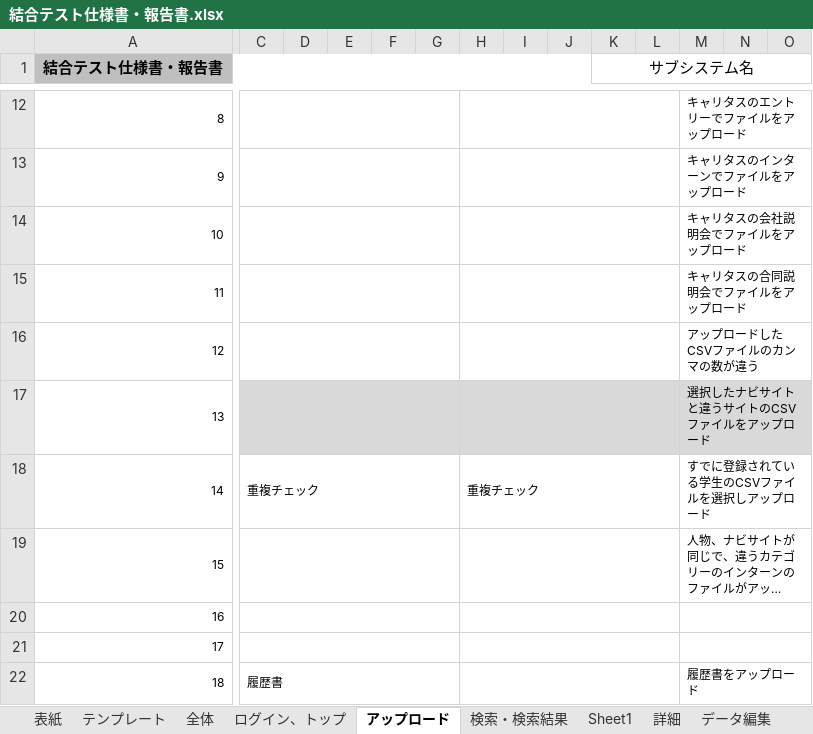
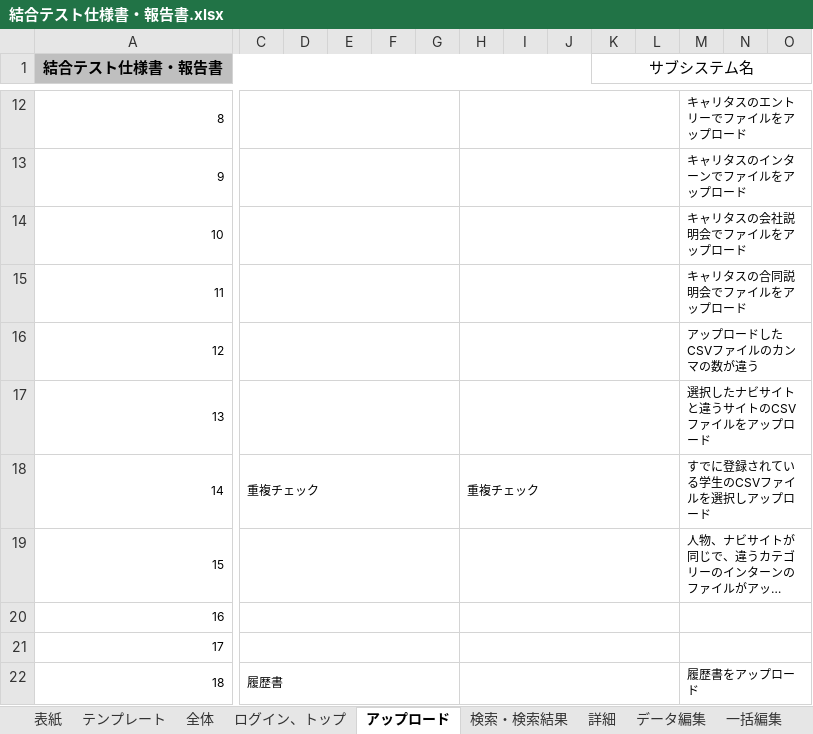
Before and after one commit to DOJO-2021/YSL7, an Excel workbook: 結合テスト仕様書・報告書.xlsx, sheet アップロード, drawn as a sheet; only a part is shown, gaps mark what is left out; long unchanged cells end in …; values as stored, in another font and other column widths than the file's, no borders; the diff covers the shown part only; the diff names each change by its address in the sheet, - before the commit and + after, or states it on an @@ line.

```diff
--- a/結合テスト仕様書・報告書.xlsx (sheet アップロード)
+++ b/結合テスト仕様書・報告書.xlsx (sheet アップロード)
-sheet tab: Sheet1
-C17:O17 fill: #D9D9D9
+C17:O17 fill: none
```
Also changed, not shown: cell formats elsewhere in this sheet, 1 other file.
